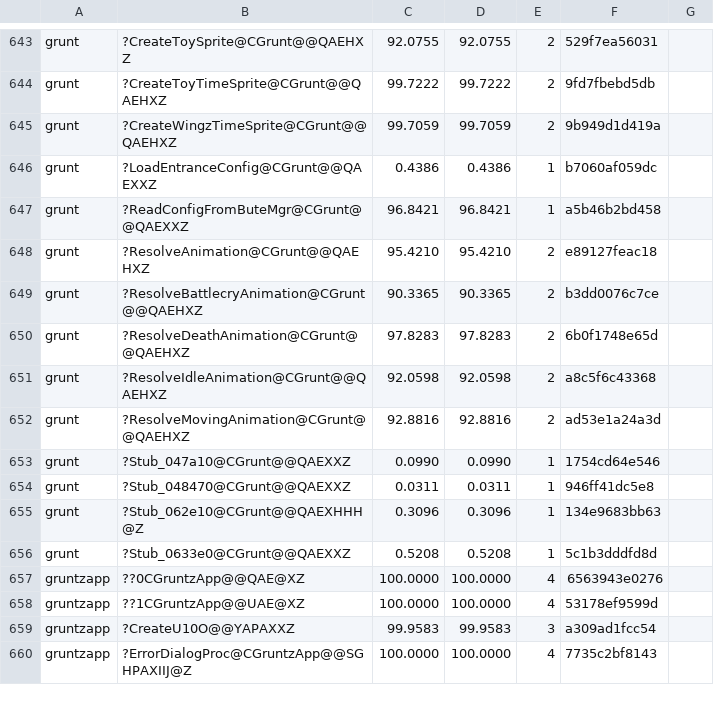
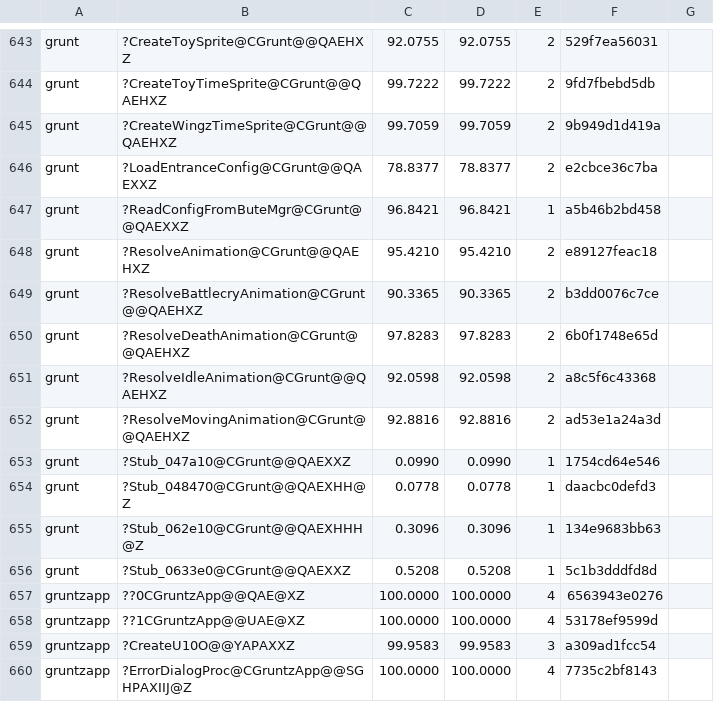
Before and after one commit to sushi-shi/gruntz-decomp, a TSV file: config/match_baseline.tsv, drawn as a sheet; only a part is shown, gaps mark what is left out.

```diff
--- a/config/match_baseline.tsv
+++ b/config/match_baseline.tsv
@@ -645,3 +645,3 @@ grunt	?CreateToyTimeSprite@CGrunt@@QAEHXZ	99.7222	99.7222	2	9fd7fbebd5db
 grunt	?CreateWingzTimeSprite@CGrunt@@QAEHXZ	99.7059	99.7059	2	9b949d1d419a
-grunt	?LoadEntranceConfig@CGrunt@@QAEXXZ	0.4386	0.4386	1	b7060af059dc
+grunt	?LoadEntranceConfig@CGrunt@@QAEXXZ	78.8377	78.8377	2	e2cbce36c7ba
 grunt	?ReadConfigFromButeMgr@CGrunt@@QAEXXZ	96.8421	96.8421	1	a5b46b2bd458
@@ -653,3 +653,3 @@ grunt	?ResolveMovingAnimation@CGrunt@@QAEHXZ	92.8816	92.8816	2	ad53e1a24a3d
 grunt	?Stub_047a10@CGrunt@@QAEXXZ	0.0990	0.0990	1	1754cd64e546
-grunt	?Stub_048470@CGrunt@@QAEXXZ	0.0311	0.0311	1	946ff41dc5e8
+grunt	?Stub_048470@CGrunt@@QAEXHH@Z	0.0778	0.0778	1	daacbc0defd3
 grunt	?Stub_062e10@CGrunt@@QAEXHHH@Z	0.3096	0.3096	1	134e9683bb63
```
Also changed, not shown: 4 other files.
